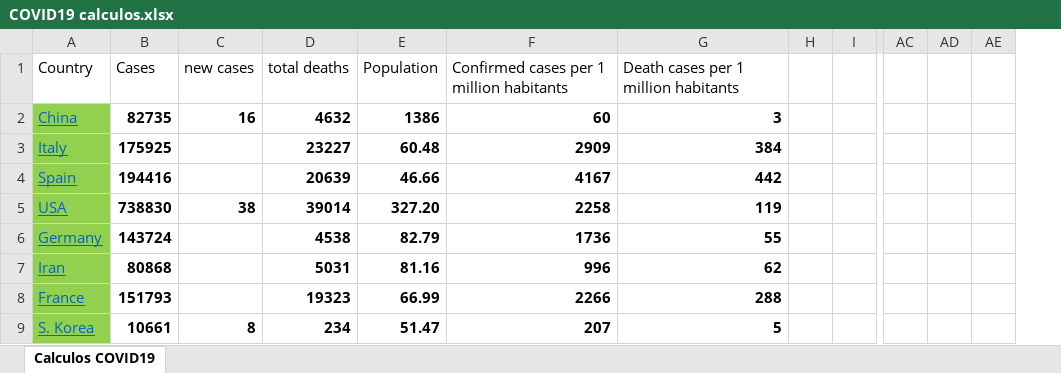
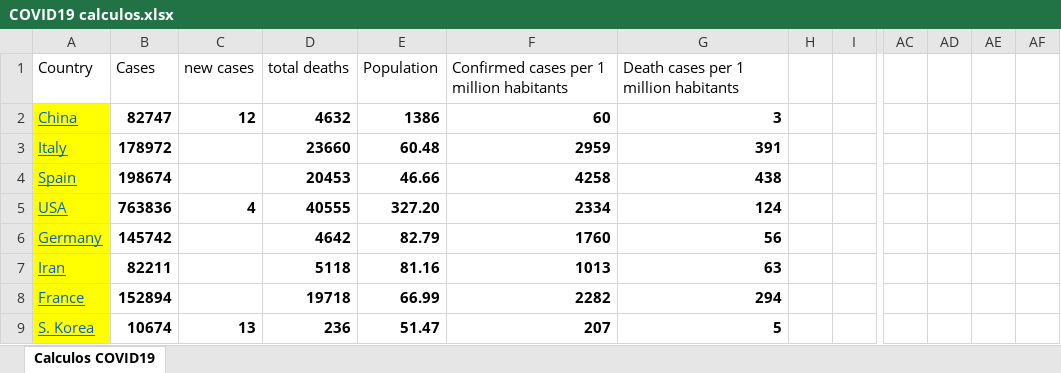
Before and after one commit to rafarams/COVID19, an Excel workbook: COVID19 calculos.xlsx, sheet Calculos COVID19, drawn as a sheet; only a part is shown, gaps mark what is left out; values as stored, in another font and other column widths than the file's, no borders; charts and pictures not drawn; removed rows and columns are numbered as before the commit, all else as after; rows hold the shown columns only; the diff covers the shown part only; the diff names each change by its address in the sheet, - before the commit and + after, or states it on an @@ line.

Commit message:
Update 19 April

```diff
--- a/COVID19 calculos.xlsx (sheet Calculos COVID19)
+++ b/COVID19 calculos.xlsx (sheet Calculos COVID19)
-column AE, empty
+column AE, empty
+column AF, empty
-A2:A4 fill: #92D050
+A2:A4 fill: #FFFF00
-B2: 82735
+B2: 82747
-C2: 16
+C2: 12
-B3: 175925
+B3: 178972
-D3: 23227
+D3: 23660
-F3: 2909
+F3: 2959
-G3: 384
+G3: 391
-B4: 194416
+B4: 198674
-D4: 20639
+D4: 20453
-F4: 4167
+F4: 4258
-G4: 442
+G4: 438
-row 5: USA | 738830 | 38 | 39014 | 327.20 | 2258 | 119
+row 5: USA | 763836 | 4 | 40555 | 327.20 | 2334 | 124
-A6:A9 fill: #92D050
+A6:A9 fill: #FFFF00
-B6: 143724
+B6: 145742
-D6: 4538
+D6: 4642
-F6: 1736
+F6: 1760
-G6: 55
+G6: 56
-B7: 80868
+B7: 82211
-D7: 5031
+D7: 5118
-F7: 996
+F7: 1013
-G7: 62
+G7: 63
-B8: 151793
+B8: 152894
-D8: 19323
+D8: 19718
-F8: 2266
+F8: 2282
-G8: 288
+G8: 294
-B9: 10661
+B9: 10674
-C9: 8
+C9: 13
-D9: 234
+D9: 236
```
Also changed, not shown: 1 added row, 1 removed row, 40 edited cells and cell formats elsewhere in this sheet, formulas that keep their value, charts or pictures.
